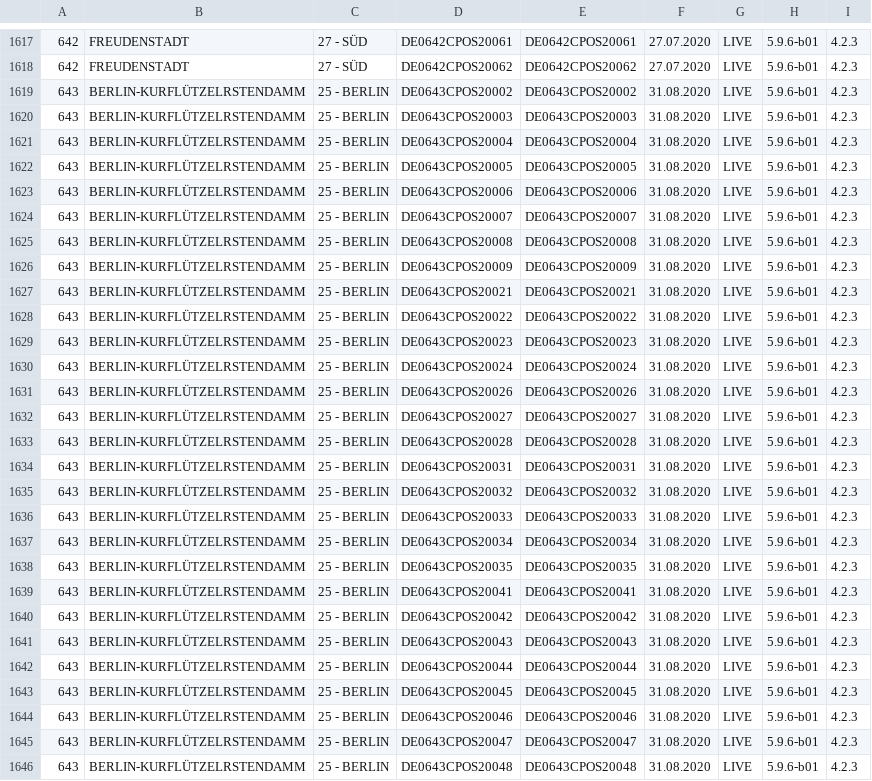
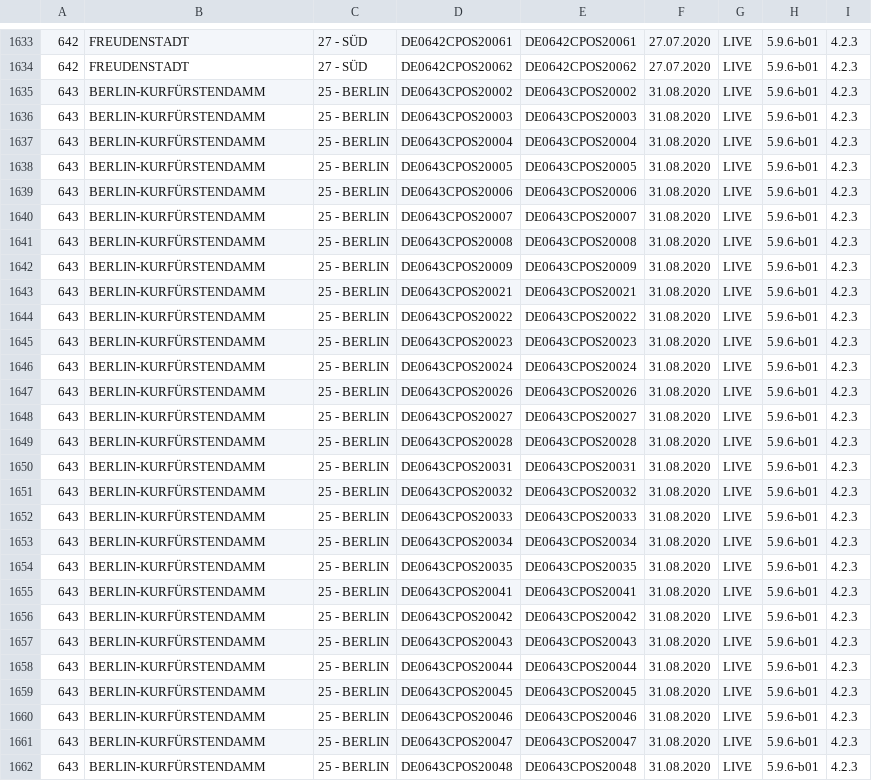
Before and after one commit to Philipp3107/PLAT_GUI_ENTWURF, a CSV file: src/main/resources/NL_Liste.csv, drawn as a sheet; only a part is shown, gaps mark what is left out; addresses are those after the commit; the diff covers the shown part only; the diff names each change by its address in the sheet, - before the commit and + after, or states it on an @@ line.

```diff
--- a/src/main/resources/NL_Liste.csv
+++ b/src/main/resources/NL_Liste.csv
-B1635:B1662: BERLIN-KURFLÜTZELRSTENDAMM
+B1635:B1662: BERLIN-KURFÜRSTENDAMM
```
Also changed, not shown: 16 added rows and 14 edited cells elsewhere in this file, 14 other files.
